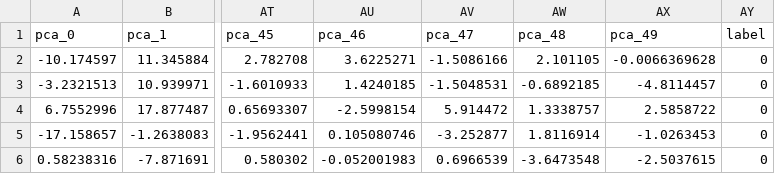
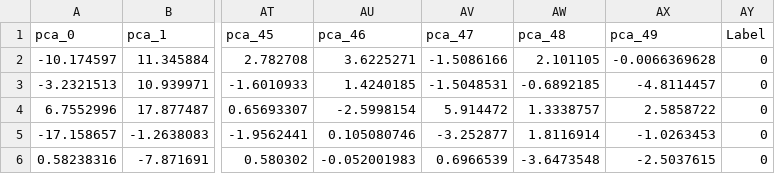
Before and after one commit to LindaBiasci/paintings-damage-classification, a CSV file: data/extracted_features/features_cnn.csv, drawn as a sheet; only a part is shown, gaps mark what is left out; the diff names each change by its address in the sheet, - before the commit and + after, or states it on an @@ line.

Commit message:
corrected typo

```diff
--- a/data/extracted_features/features_cnn.csv
+++ b/data/extracted_features/features_cnn.csv
-AY1: label
+AY1: Label
```
Also changed, not shown: 1 other file.
